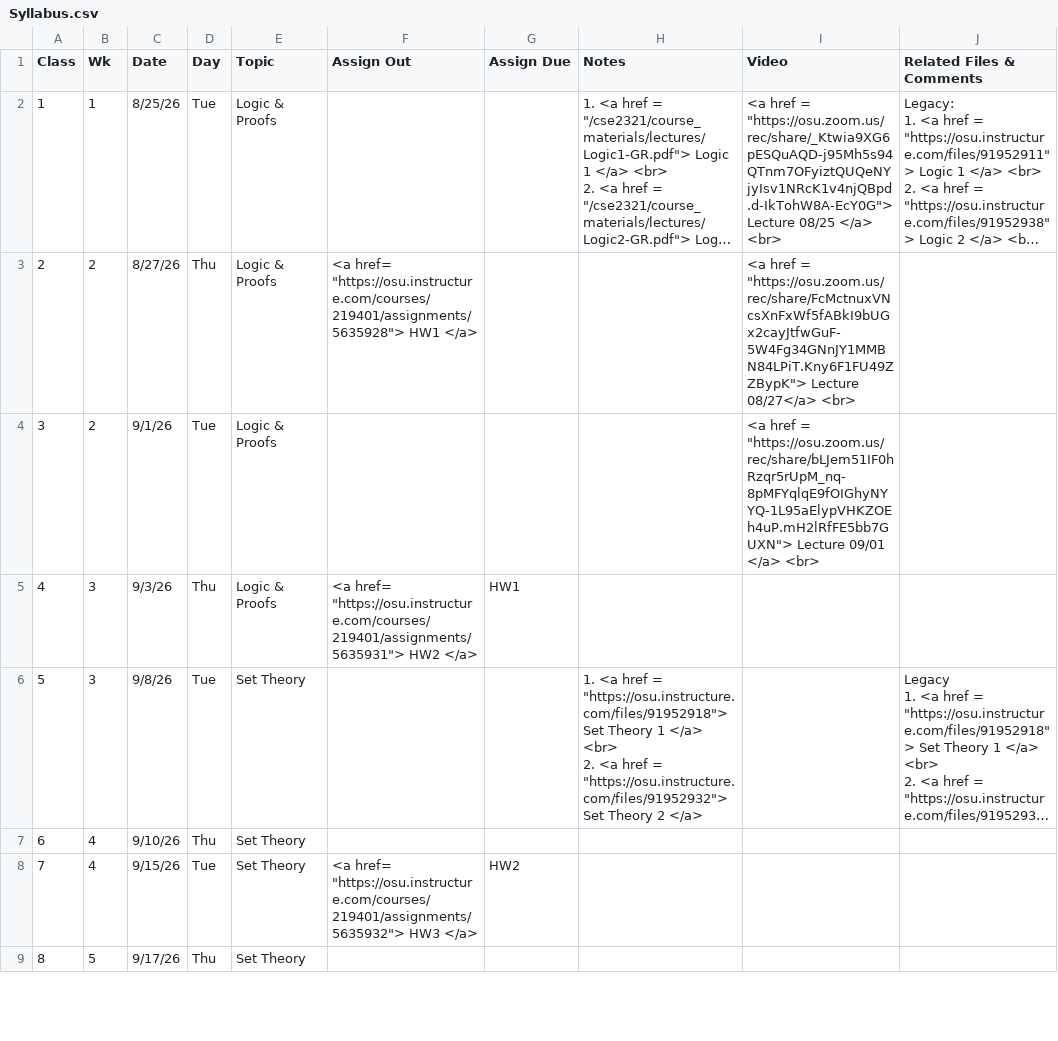
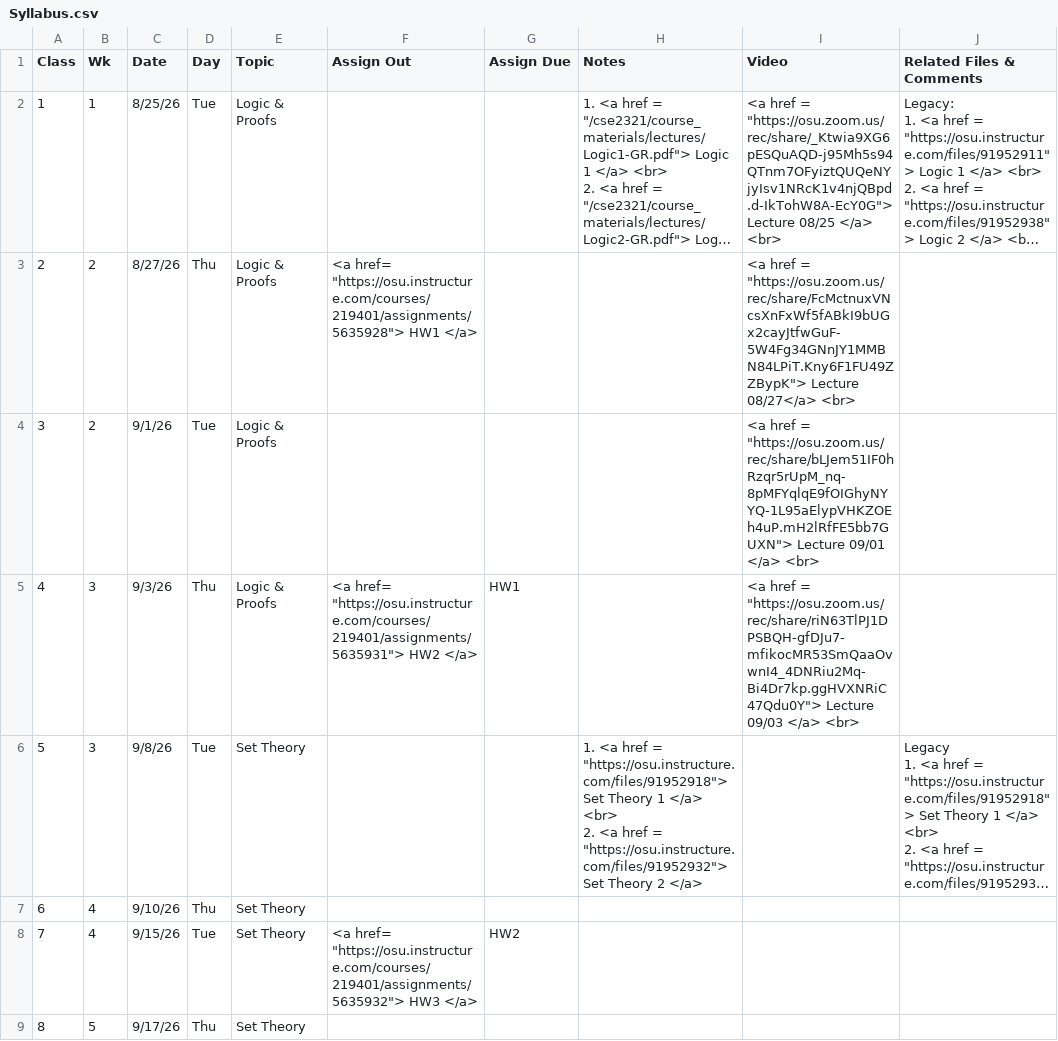
Before and after one commit to gryslik/cse2321, a CSV file: _data/Syllabus.csv, drawn as a sheet; only a part is shown; long unchanged cells end in …; the diff names each change by its address in the sheet, - before the commit and + after, or states it on an @@ line.

Commit message:
Lecture 09/03

```diff
--- a/_data/Syllabus.csv
+++ b/_data/Syllabus.csv
-I5 (Video): (empty)
+I5 (Video): <a href = "https://osu.zoom.us/rec/share/riN63TlPJ1DPSBQH-gfDJu7-mfikocMR53SmQaaOvwnI4_4DNRiu2Mq-Bi4Dr7kp.ggHVXNRiC47Qdu0Y"> Lecture 09/03 </a> <br>
```
